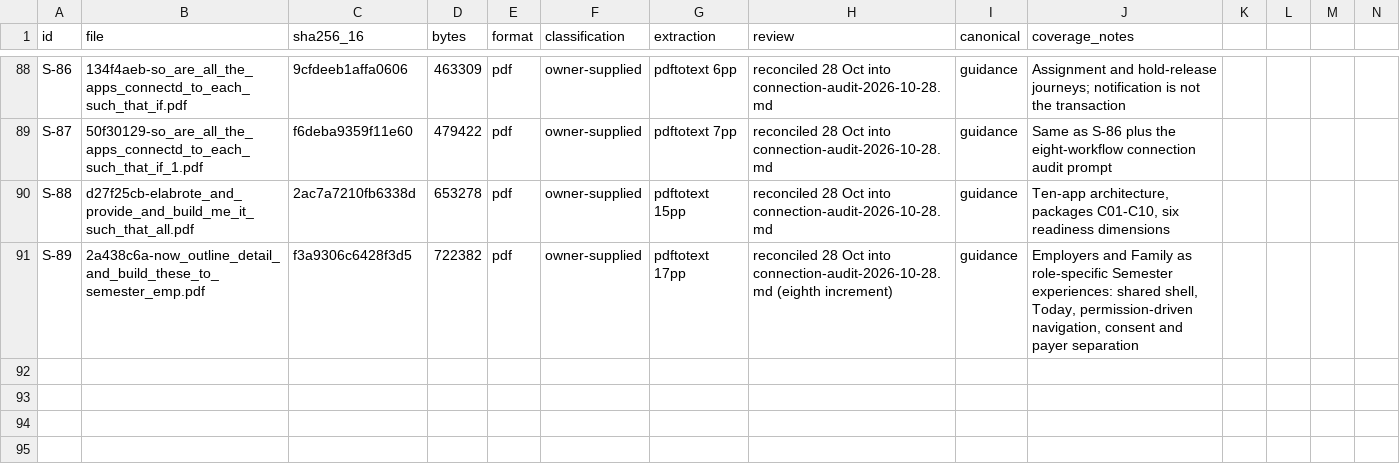
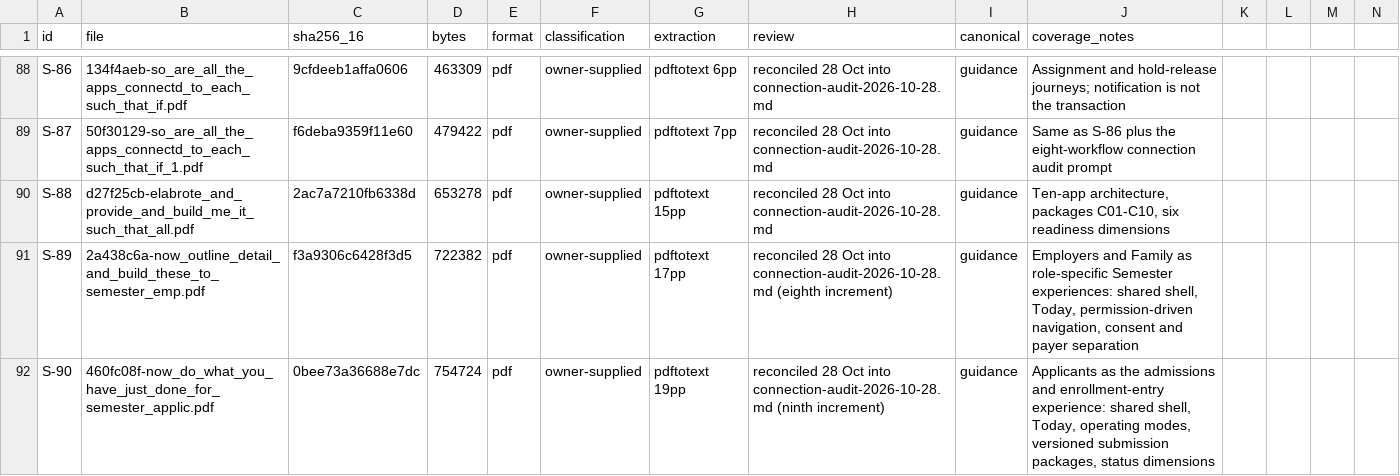
Before and after one commit to harrisonjrubin7-cmyk/semester, a CSV file: zite/docs/execution/source-manifest.csv, drawn as a sheet; only a part is shown, gaps mark what is left out; the diff names each change by its address in the sheet, - before the commit and + after, or states it on an @@ line.

```diff
--- a/zite/docs/execution/source-manifest.csv
+++ b/zite/docs/execution/source-manifest.csv
+row 92: S-90 | 460fc08f-now_do_what_you_have_just_done_for_semester_applic.pdf | 0bee73a36688e7dc | 754724 | pdf | owner-supplied | pdftotext 19pp | reconciled 28 Oct into connection-audit-2026-10-28.md (ninth increment) | guidance | Applicants as the admissions and enrollment-entry experience: shared shell, Today, operating modes, versioned submission packages, status dimensions
```
Also changed, not shown: 12 other files.
